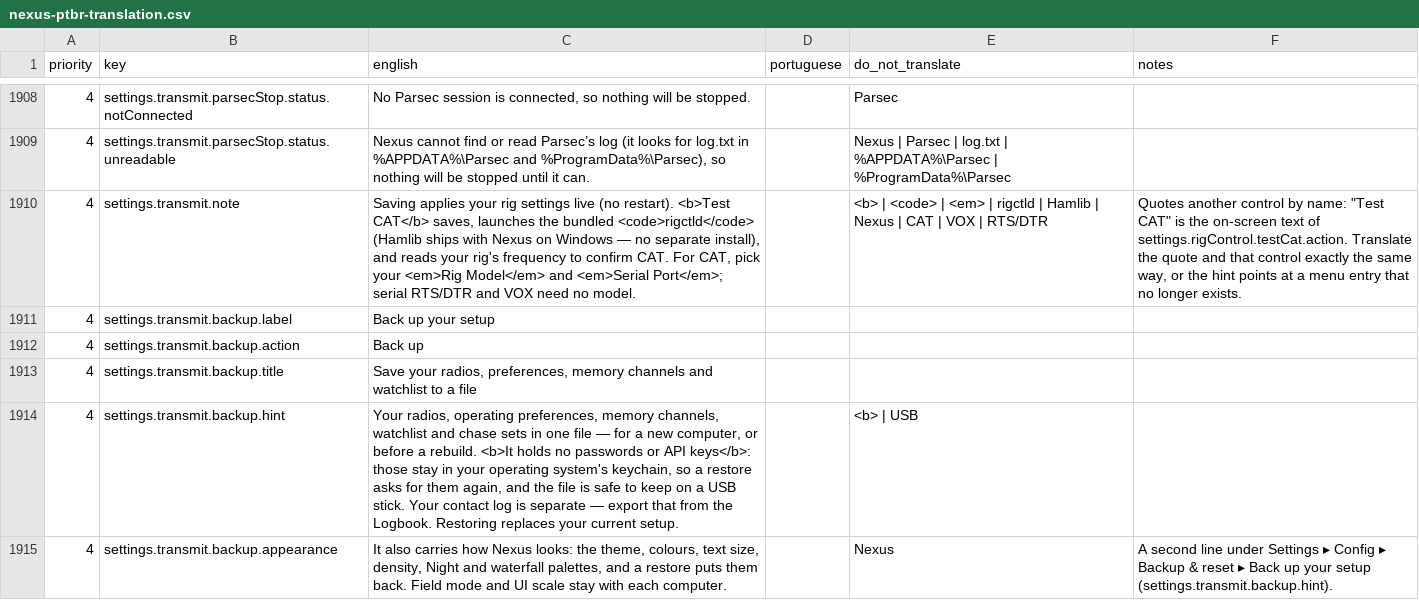
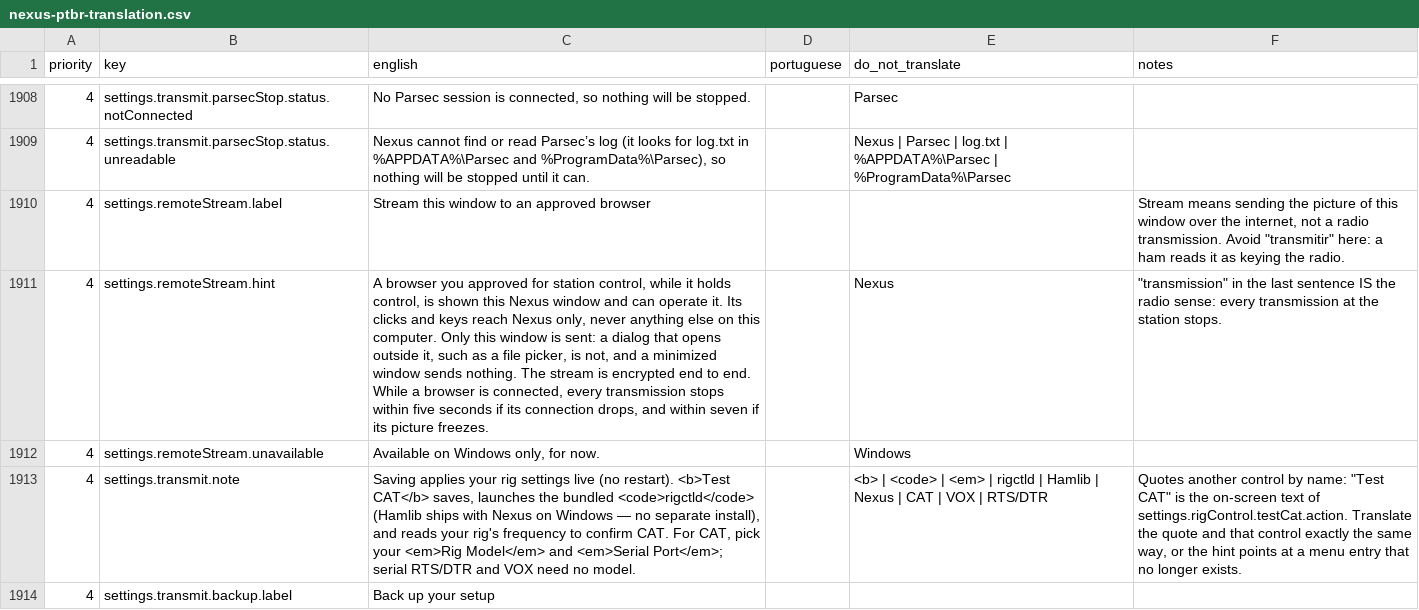
Before and after one commit to kd9taw/Nexus, a CSV file: translations/pt-BR/nexus-ptbr-translation.csv, drawn as a sheet; only a part is shown, gaps mark what is left out; the shorter side is filled out with more unchanged rows; the diff names each change by its address in the sheet, - before the commit and + after, or states it on an @@ line.

```diff
--- a/translations/pt-BR/nexus-ptbr-translation.csv
+++ b/translations/pt-BR/nexus-ptbr-translation.csv
+row 1910: 4 | settings.remoteStream.label | Stream this window to an approved browser |  |  | Stream means sending the picture of this window over the internet, not a radio transmission. Avoid "transmitir" here: a ham reads it as keying the radio.
+row 1911: 4 | settings.remoteStream.hint | A browser you approved for station control, while it holds control, is shown this Nexus window and can operate it. Its clicks and keys reach Nexus only, never anything else on this computer. Only this window is sent: a dialog that opens outside it, such as a file picker, is not, and a minimized window sends nothing. The stream is encrypted end to end. While a browser is connected, every transmission stops within five seconds if its connection drops, and within seven if its picture freezes. |  | Nexus | "transmission" in the last sentence IS the radio sense: every transmission at the station stops.
+row 1912: 4 | settings.remoteStream.unavailable | Available on Windows only, for now. |  | Windows
```
Also changed, not shown: 11 other files.
